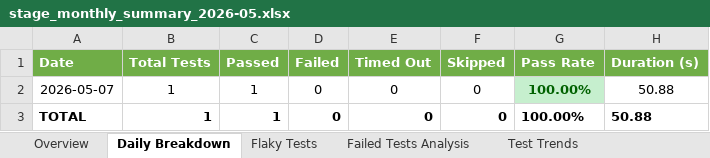
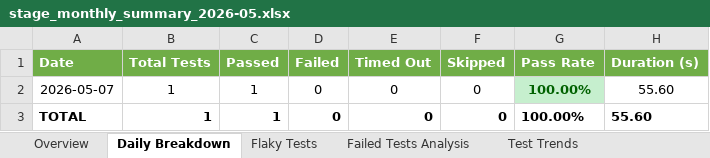
Before and after one commit to AbuShaleh-Signature/SELISE_Signature, an Excel workbook: test-results/excel-reports/stage_monthly_summary_2026-05.xlsx, sheet Daily Breakdown, drawn as a sheet; values as stored, in another font and other column widths than the file's, no borders; the diff names each change by its address in the sheet, - before the commit and + after, or states it on an @@ line.

```diff
--- a/test-results/excel-reports/stage_monthly_summary_2026-05.xlsx (sheet Daily Breakdown)
+++ b/test-results/excel-reports/stage_monthly_summary_2026-05.xlsx (sheet Daily Breakdown)
-H2:H3 (Duration (s)): 50.88
+H2:H3 (Duration (s)): 55.60
```
Also changed, not shown: sheet Overview, sheet Test Trends, test-results/excel-reports/stage_report_2026-05-07.xlsx, 8 other files.
